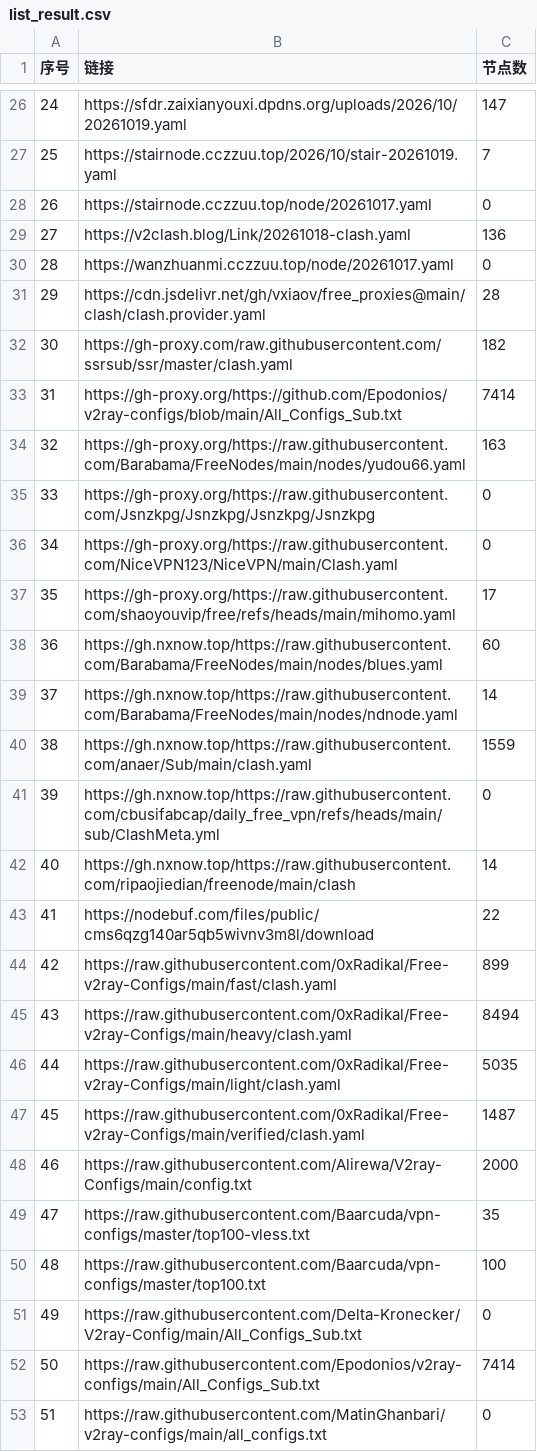
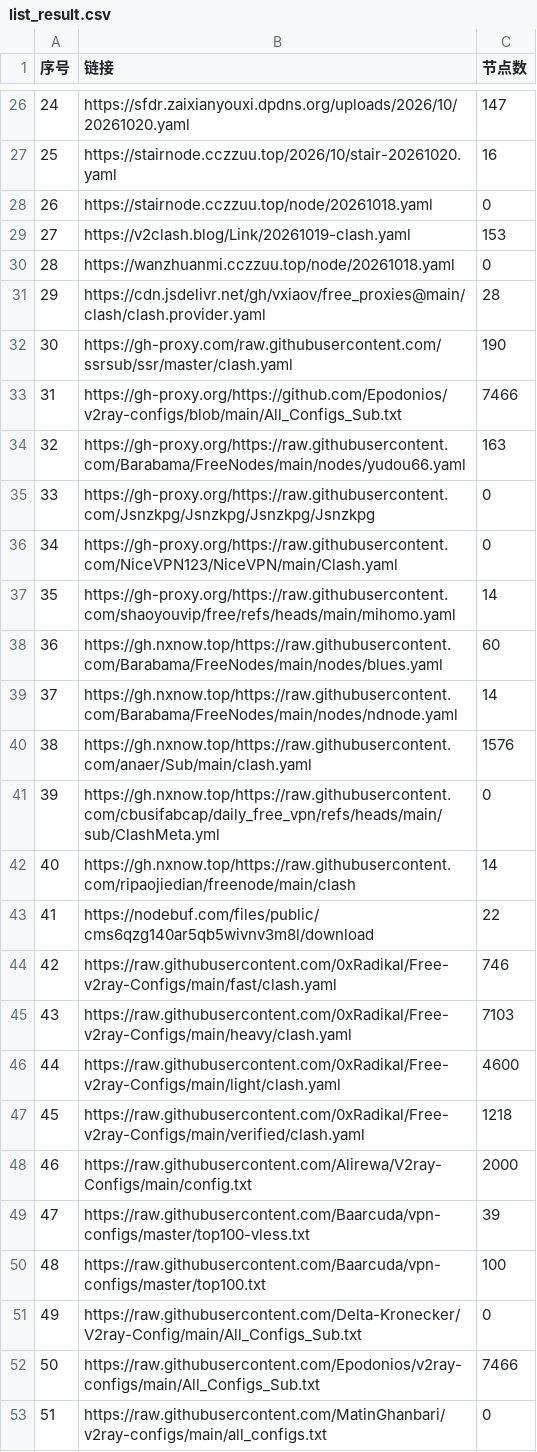
Before and after one commit to softttfc/clashcode, a CSV file: list_result.csv, drawn as a sheet; only a part is shown, gaps mark what is left out; removed rows and columns are numbered as before the commit, all else as after; the diff covers the shown part only; the diff names each change by its address in the sheet, - before the commit and + after, or states it on an @@ line.

```diff
--- a/list_result.csv
+++ b/list_result.csv
-B26 (链接): https://sfdr.zaixianyouxi.dpdns.org/uploads/2026/10/20261019.yaml
+B26 (链接): https://sfdr.zaixianyouxi.dpdns.org/uploads/2026/10/20261020.yaml
-row 27: 25 | https://stairnode.cczzuu.top/2026/10/stair-20261019.yaml | 7
+row 27: 25 | https://stairnode.cczzuu.top/2026/10/stair-20261020.yaml | 16
-B28 (链接): https://stairnode.cczzuu.top/node/20261017.yaml
+B28 (链接): https://stairnode.cczzuu.top/node/20261018.yaml
-row 29: 27 | https://v2clash.blog/Link/20261018-clash.yaml | 136
+row 29: 27 | https://v2clash.blog/Link/20261019-clash.yaml | 153
-B30 (链接): https://wanzhuanmi.cczzuu.top/node/20261017.yaml
+B30 (链接): https://wanzhuanmi.cczzuu.top/node/20261018.yaml
-C32 (节点数): 182
+C32 (节点数): 190
-C33 (节点数): 7414
+C33 (节点数): 7466
-C37 (节点数): 17
+C37 (节点数): 14
-C40 (节点数): 1559
+C40 (节点数): 1576
-C44 (节点数): 899
+C44 (节点数): 746
-C45 (节点数): 8494
+C45 (节点数): 7103
-C46 (节点数): 5035
+C46 (节点数): 4600
-C47 (节点数): 1487
+C47 (节点数): 1218
-C49 (节点数): 35
+C49 (节点数): 39
-C52 (节点数): 7414
+C52 (节点数): 7466
```
Also changed, not shown: 10 added rows, 8 removed rows, 43 edited cells and row numbers in column A elsewhere in this file, 41 other files.
